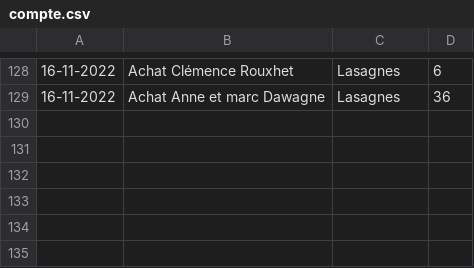
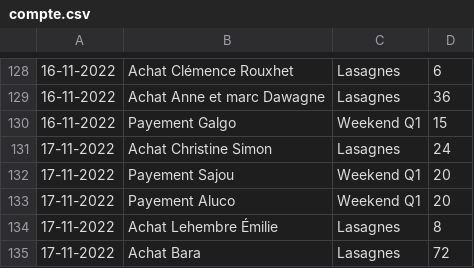
Before and after one commit to MaximeGodfriaux/ComptesPi2, a CSV file: csv_files/compte.csv, drawn as a sheet; only a part is shown, gaps mark what is left out; the diff names each change by its address in the sheet, - before the commit and + after, or states it on an @@ line.

```diff
--- a/csv_files/compte.csv
+++ b/csv_files/compte.csv
+row 130: 16-11-2022 | Payement Galgo | Weekend Q1 | 15
+row 131: 17-11-2022 | Achat Christine Simon | Lasagnes | 24
+row 132: 17-11-2022 | Payement Sajou | Weekend Q1 | 20
+row 133: 17-11-2022 | Payement Aluco | Weekend Q1 | 20
+row 134: 17-11-2022 | Achat Lehembre Émilie | Lasagnes | 8
+row 135: 17-11-2022 | Achat Bara | Lasagnes | 72
```
Also changed, not shown: 8 other files.
